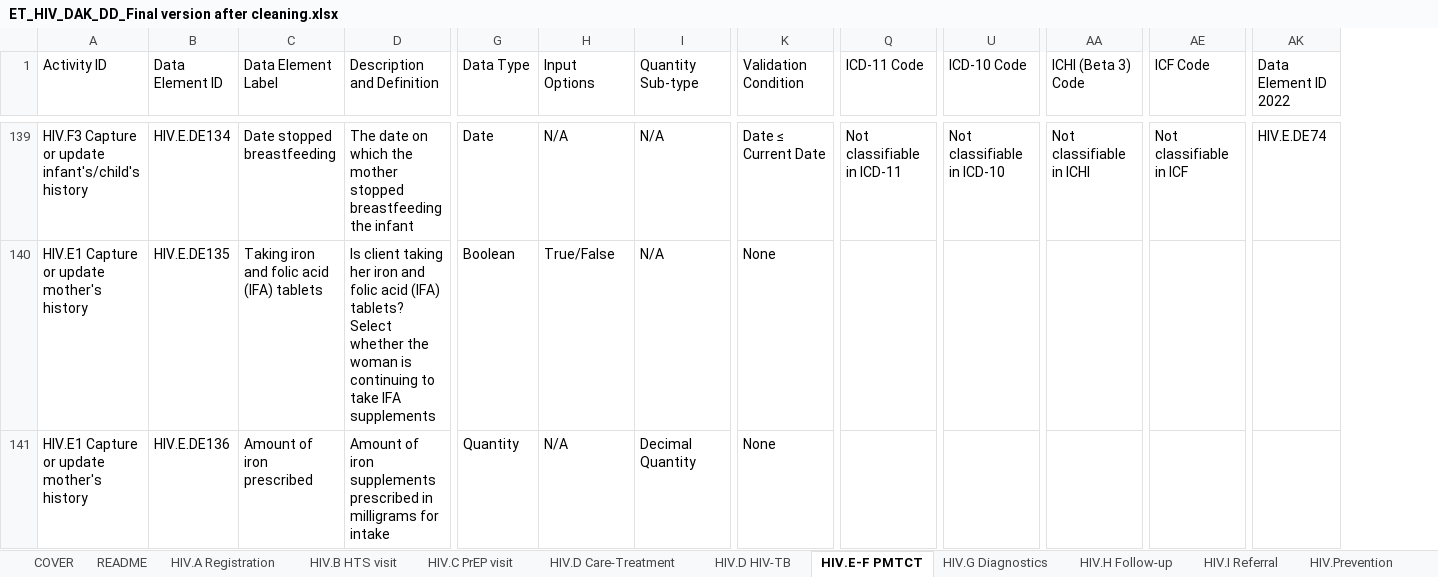
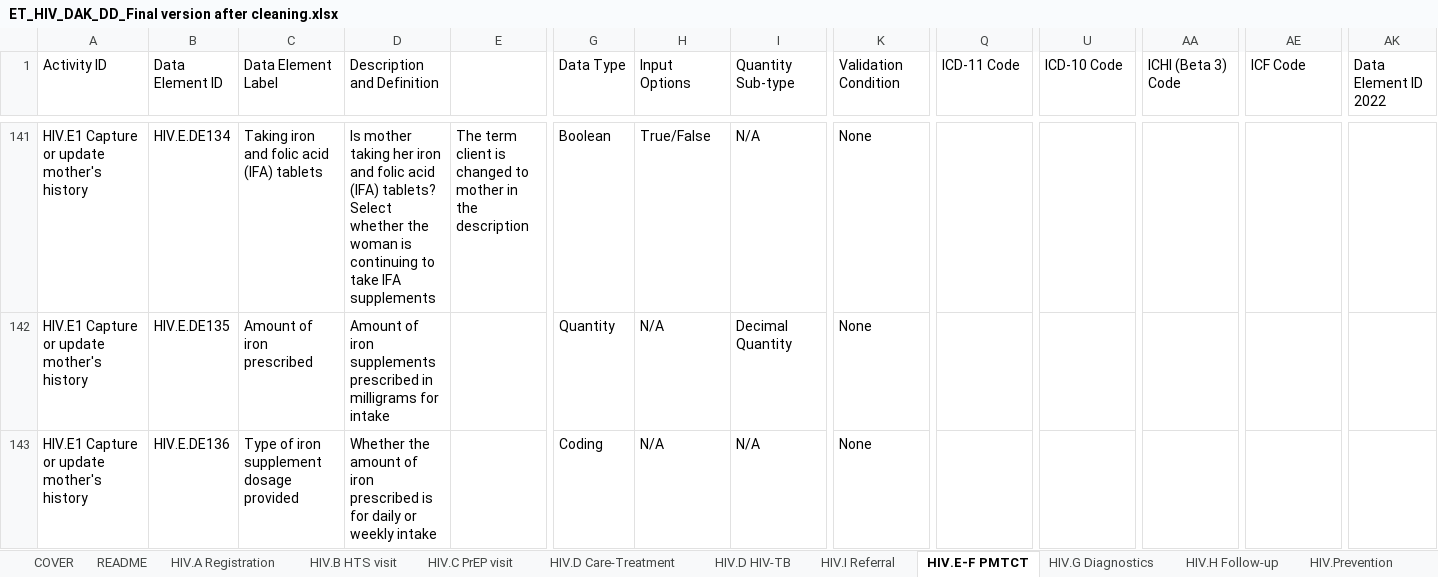
Before and after one commit to medrafaet/smart-hiv, an Excel workbook: input/l2/ET_HIV_DAK_DD_Final version after cleaning.xlsx, sheet HIV.E-F PMTCT, drawn as a sheet; only a part is shown, gaps mark what is left out; values as stored, in another font and other column widths than the file's, no cell formats; charts and pictures and conditional formats not drawn; addresses are those after the commit; the diff covers the shown part only; the diff names each change by its address in the sheet, - before the commit and + after, or states it on an @@ line.

```diff
--- a/input/l2/ET_HIV_DAK_DD_Final version after cleaning.xlsx (sheet HIV.E-F PMTCT)
+++ b/input/l2/ET_HIV_DAK_DD_Final version after cleaning.xlsx (sheet HIV.E-F PMTCT)
@@ sheet tab order changed: COVER | README | HIV.A Registration | HIV.B HTS visit | HIV.C PrEP visit | HIV.D Care-Treatment | HIV.D HIV-TB | HIV.I Referral | HIV.E-F PMTCT | HIV.G Diagnostics | HIV.H Follow-up | HIV.Prevention @@
@@ column E unhidden, row 141: The term client is changed to mother in the description @@
-A141 (Activity ID): HIV.F3 Capture or update infant's/child's history
+A141 (Activity ID): HIV.E1 Capture or update mother's history
-C141 (Data Element Label): Date stopped breastfeeding
+C141 (Data Element Label): Taking iron and folic acid (IFA) tablets
-D141 (Description and Definition): The date on which the mother stopped breastfeeding the infant
+D141 (Description and Definition): Is mother taking her iron and folic acid (IFA) tablets? Select whether the woman is continuing to take IFA supplements
-G141 (Data Type): Date
+G141 (Data Type): Boolean
-H141 (Input Options): N/A
+H141 (Input Options): True/False
-K141 (Validation Condition): Date ≤ Current Date
+K141 (Validation Condition): None
-Q141 (ICD-11 Code): Not classifiable in ICD-11
+Q141 (ICD-11 Code): (empty)
-U141 (ICD-10 Code): Not classifiable in ICD-10
+U141 (ICD-10 Code): (empty)
-AA141 (ICHI (Beta 3) Code): Not classifiable in ICHI
+AA141 (ICHI (Beta 3) Code): (empty)
-AE141 (ICF Code): Not classifiable in ICF
+AE141 (ICF Code): (empty)
-AK141 (Data Element ID 2022): HIV.E.DE74
+AK141 (Data Element ID 2022): (empty)
-C142 (Data Element Label): Taking iron and folic acid (IFA) tablets
+C142 (Data Element Label): Amount of iron prescribed
-D142 (Description and Definition): Is client taking her iron and folic acid (IFA) tablets? Select whether the woman is continuing to take IFA supplements
+D142 (Description and Definition): Amount of iron supplements prescribed in milligrams for intake
-G142 (Data Type): Boolean
+G142 (Data Type): Quantity
-H142 (Input Options): True/False
+H142 (Input Options): N/A
-I142 (Quantity Sub-type): N/A
+I142 (Quantity Sub-type): Decimal Quantity
-C143 (Data Element Label): Amount of iron prescribed
+C143 (Data Element Label): Type of iron supplement dosage provided
-D143 (Description and Definition): Amount of iron supplements prescribed in milligrams for intake
+D143 (Description and Definition): Whether the amount of iron prescribed is for daily or weekly intake
-G143 (Data Type): Quantity
+G143 (Data Type): Coding
-I143 (Quantity Sub-type): Decimal Quantity
+I143 (Quantity Sub-type): N/A
```
Also changed, not shown: 56 added rows, 54 removed rows and 744 edited cells elsewhere in this sheet, sheet HIV.D Care-Treatment, sheet HIV.B HTS visit, sheet HIV.D HIV-TB, sheet HIV.C PrEP visit, sheet HIV.H Follow-up, sheet HIV.A Registration, 6 more sheets, other sheet tabs, cell formats, hidden cells, charts or pictures, 1 other file.
